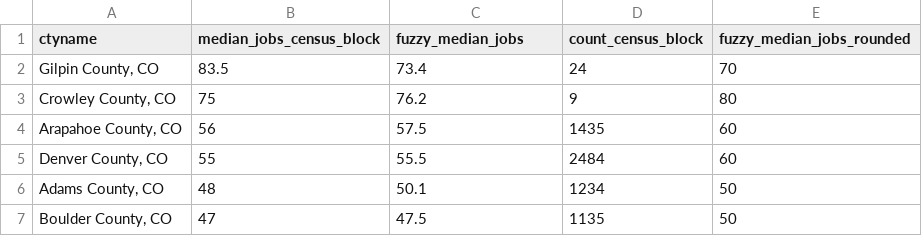
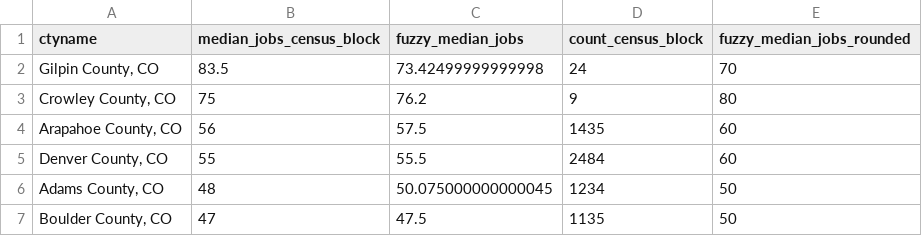
Before and after one commit to Coleridge-Initiative/ada-export-training, a CSV file: Export_files/files_for_documentation/export_2_data.csv (was export_2_data.csv), drawn as a sheet.

```diff
--- a/export_2_data.csv
+++ b/Export_files/files_for_documentation/export_2_data.csv
@@ -1,3 +1,3 @@
 ctyname,median_jobs_census_block,fuzzy_median_jobs,count_census_block,fuzzy_median_jobs_rounded
-"Gilpin County, CO",83.5,73.4,24,70
+"Gilpin County, CO",83.5,73.42499999999998,24,70
 "Crowley County, CO",75,76.2,9,80
@@ -5,3 +5,3 @@ ctyname,median_jobs_census_block,fuzzy_median_jobs,count_census_block,fuzzy_medi
 "Denver County, CO",55,55.5,2484,60
-"Adams County, CO",48,50.1,1234,50
+"Adams County, CO",48,50.075000000000045,1234,50
 "Boulder County, CO",47,47.5,1135,50
```
Also changed, not shown: 35 other files.
